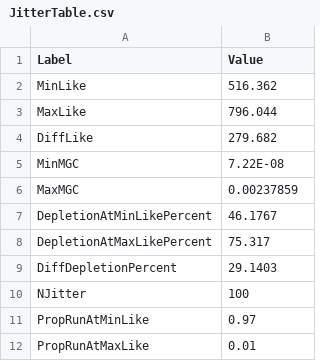
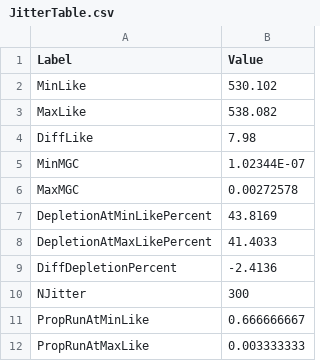
Before and after one commit to melissamonk-NOAA/GopherBlackYellow2019, a CSV file: txt_files/JitterTable.csv, drawn as a sheet.

```diff
--- a/txt_files/JitterTable.csv
+++ b/txt_files/JitterTable.csv
@@ -1,12 +1,12 @@
 Label,Value
-MinLike,516.362
-MaxLike,796.044
-DiffLike,279.682
-MinMGC,7.22E-08
-MaxMGC,0.00237859
-DepletionAtMinLikePercent,46.1767
-DepletionAtMaxLikePercent,75.317
-DiffDepletionPercent,29.1403
-NJitter,100
-PropRunAtMinLike,0.97
-PropRunAtMaxLike,0.01
+MinLike,530.102
+MaxLike,538.082
+DiffLike,7.98
+MinMGC,1.02344E-07
+MaxMGC,0.00272578
+DepletionAtMinLikePercent,43.8169
+DepletionAtMaxLikePercent,41.4033
+DiffDepletionPercent,-2.4136
+NJitter,300
+PropRunAtMinLike,0.666666667
+PropRunAtMaxLike,0.003333333
```
Also changed, not shown: 2 other files.
